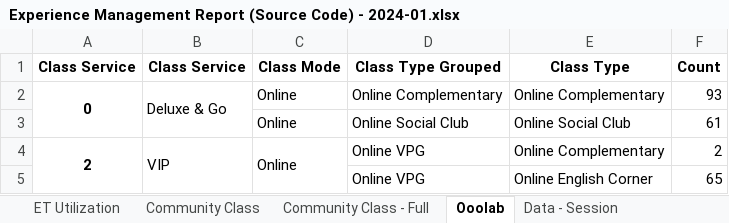
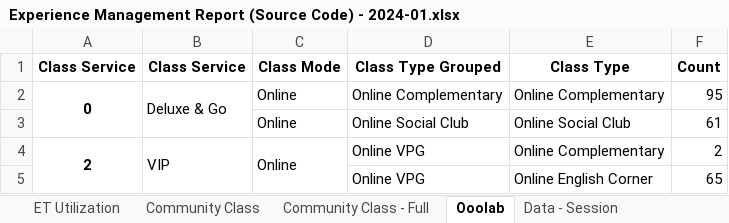
Before and after one commit to danjelito/wse-exp-manag-report, an Excel workbook: output/Experience Management Report (Source Code) - 2024-01.xlsx, sheet Ooolab, drawn as a sheet; values as stored, in another font and other column widths than the file's, no borders; the diff names each change by its address in the sheet, - before the commit and + after, or states it on an @@ line.

```diff
--- a/output/Experience Management Report (Source Code) - 2024-01.xlsx (sheet Ooolab)
+++ b/output/Experience Management Report (Source Code) - 2024-01.xlsx (sheet Ooolab)
-F2 (Count): 93
+F2 (Count): 95
```
Also changed, not shown: sheet Data - Session, sheet ET Utilization, sheet Data - Class Mapping, sheet Class Session & Utilization, sheet Community Class - Full, sheet Community Class, 3 other files.
